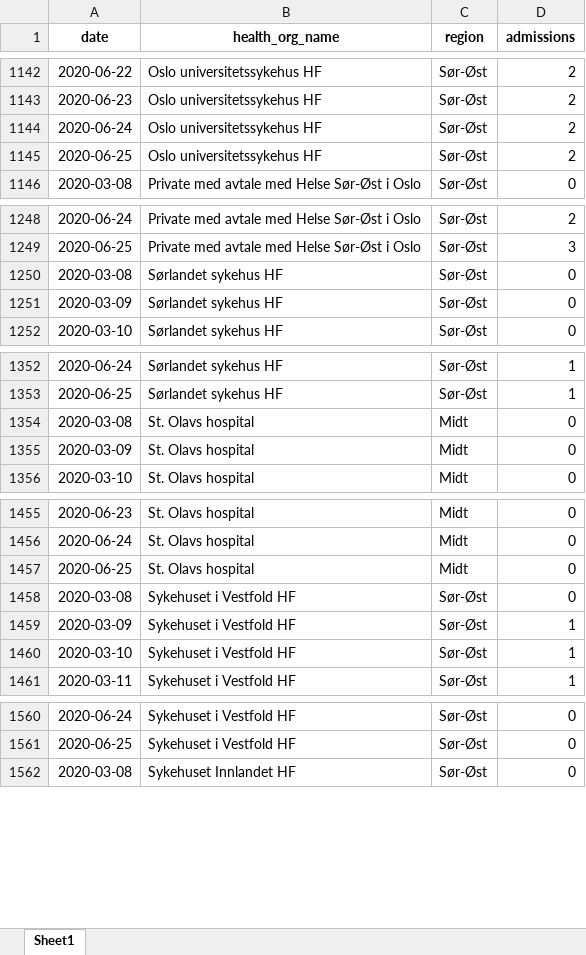
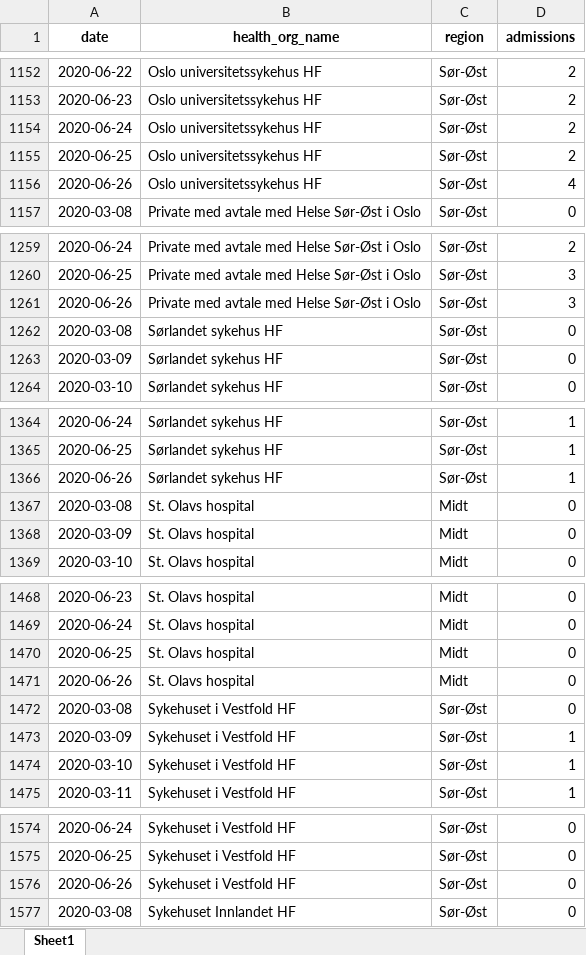
Before and after one commit to thohan88/covid19-nor-data, an Excel workbook: data/02_admissions/admissions.xlsx, sheet Sheet1, drawn as a sheet; only a part is shown, gaps mark what is left out; values as stored, in another font and other column widths than the file's, no borders; the diff covers the shown part only; the diff names each change by its address in the sheet, - before the commit and + after, or states it on an @@ line.

```diff
--- a/data/02_admissions/admissions.xlsx (sheet Sheet1)
+++ b/data/02_admissions/admissions.xlsx (sheet Sheet1)
+row 1156: 2020-06-26 | Oslo universitetssykehus HF | Sør-Øst | 4
+row 1261: 2020-06-26 | Private med avtale med Helse Sør-Øst i Oslo | Sør-Øst | 3
+row 1366: 2020-06-26 | Sørlandet sykehus HF | Sør-Øst | 1
+row 1471: 2020-06-26 | St. Olavs hospital | Midt | 0
+row 1576: 2020-06-26 | Sykehuset i Vestfold HF | Sør-Øst | 0
```
Also changed, not shown: 15 added rows elsewhere in this sheet, data/02_admissions/admissions_with_respirators.xlsx, data/03_covid_tests/national_tests.xlsx, 22 other files.
